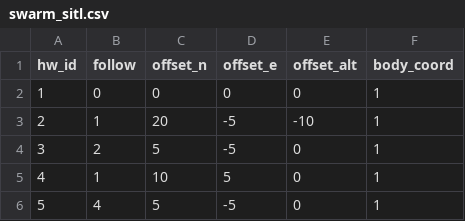
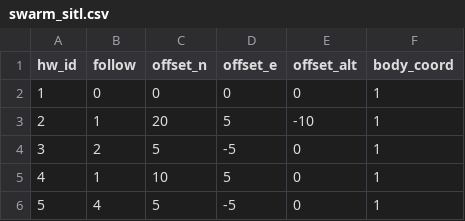
Before and after one commit to alireza787b/mavsdk_drone_show, a CSV file: swarm_sitl.csv, drawn as a sheet; only a part is shown.

Commit message:
Update swarm data: 2025-05-08 07:22:51

```diff
--- a/swarm_sitl.csv
+++ b/swarm_sitl.csv
@@ -2,3 +2,3 @@ hw_id,follow,offset_n,offset_e,offset_alt,body_coord
 1,0,0,0,0,1
-2,1,20,-5,-10,1
+2,1,20,5,-10,1
 3,2,5,-5,0,1
```
